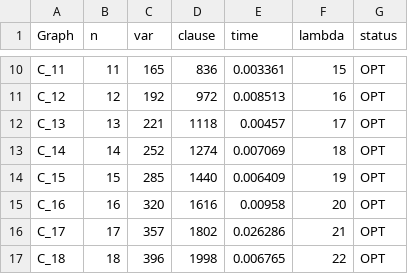
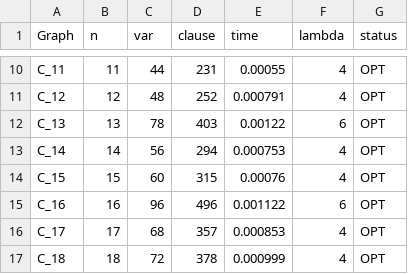
Before and after one commit to Vinh-Duy/NCKH_SAT_BASED, a CSV file: results/ket_qua_C.csv, drawn as a sheet; only a part is shown, gaps mark what is left out; the diff covers the shown part only; the diff names each change by its address in the sheet, - before the commit and + after, or states it on an @@ line.

```diff
--- a/results/ket_qua_C.csv
+++ b/results/ket_qua_C.csv
-C10 (var): 165
+C10 (var): 44
-D10 (clause): 836
+D10 (clause): 231
-E10 (time): 0.003361
+E10 (time): 0.00055
-F10 (lambda): 15
+F10 (lambda): 4
-C11 (var): 192
+C11 (var): 48
-D11 (clause): 972
+D11 (clause): 252
-E11 (time): 0.008513
+E11 (time): 0.000791
-F11 (lambda): 16
+F11 (lambda): 4
-C12 (var): 221
+C12 (var): 78
-D12 (clause): 1118
+D12 (clause): 403
-E12 (time): 0.00457
+E12 (time): 0.00122
-F12 (lambda): 17
+F12 (lambda): 6
-C13 (var): 252
+C13 (var): 56
-D13 (clause): 1274
+D13 (clause): 294
-E13 (time): 0.007069
+E13 (time): 0.000753
-F13 (lambda): 18
+F13 (lambda): 4
-C14 (var): 285
+C14 (var): 60
-D14 (clause): 1440
+D14 (clause): 315
-E14 (time): 0.006409
+E14 (time): 0.00076
-F14 (lambda): 19
+F14 (lambda): 4
-C15 (var): 320
+C15 (var): 96
-D15 (clause): 1616
+D15 (clause): 496
-E15 (time): 0.00958
+E15 (time): 0.001122
-F15 (lambda): 20
+F15 (lambda): 6
-C16 (var): 357
+C16 (var): 68
-D16 (clause): 1802
+D16 (clause): 357
-E16 (time): 0.026286
+E16 (time): 0.000853
-F16 (lambda): 21
+F16 (lambda): 4
-C17 (var): 396
+C17 (var): 72
-D17 (clause): 1998
+D17 (clause): 378
-E17 (time): 0.006765
+E17 (time): 0.000999
-F17 (lambda): 22
+F17 (lambda): 4
```
Also changed, not shown: 160 edited cells elsewhere in this file, 3 other files.
